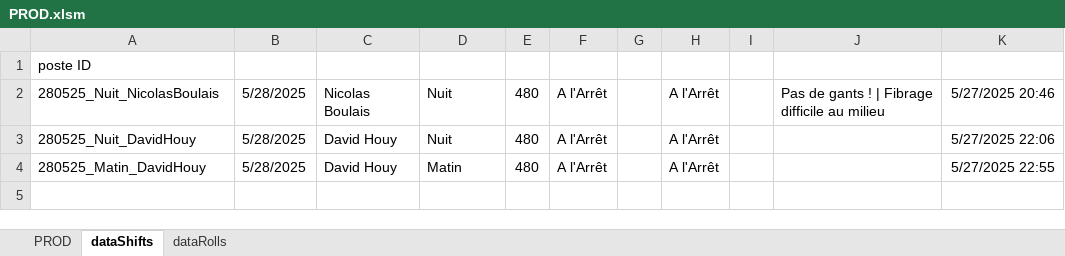
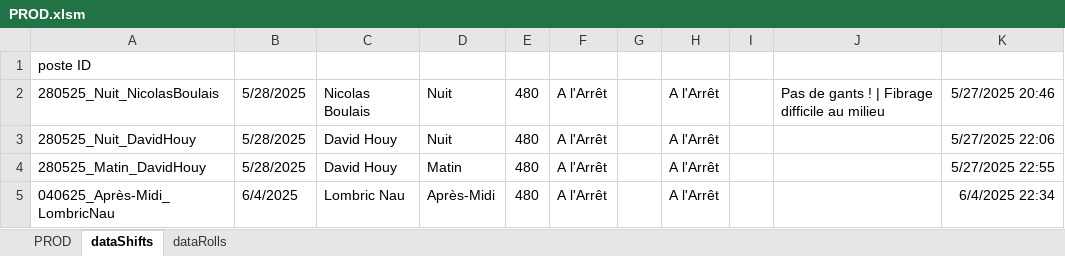
Before and after one commit to NicoWithManyO/Ligne-G, an Excel workbook: PROD.xlsm, sheet dataShifts, drawn as a sheet; values as stored, in another font and other column widths than the file's, no borders; conditional formats not drawn; the diff names each change by its address in the sheet, - before the commit and + after, or states it on an @@ line.

Commit message:
Enhance saveRollFromProd by adding validation checks for required fields before saving. Introduced prompts to ensure that necessary data is provided, improving user experience and preventing incomplete submissions. Updated logic for handling BK82 and BH80 values to ensure data integrity.

```diff
--- a/PROD.xlsm (sheet dataShifts)
+++ b/PROD.xlsm (sheet dataShifts)
+row 5: 040625_Après-Midi_LombricNau | 6/4/2025 | Lombric Nau | Après-Midi | 480 | A l'Arrêt |  | A l'Arrêt |  |  | 6/4/2025 22:34
```
Also changed, not shown: sheet dataRolls, sheet PROD, charts or pictures, 1 other file.
